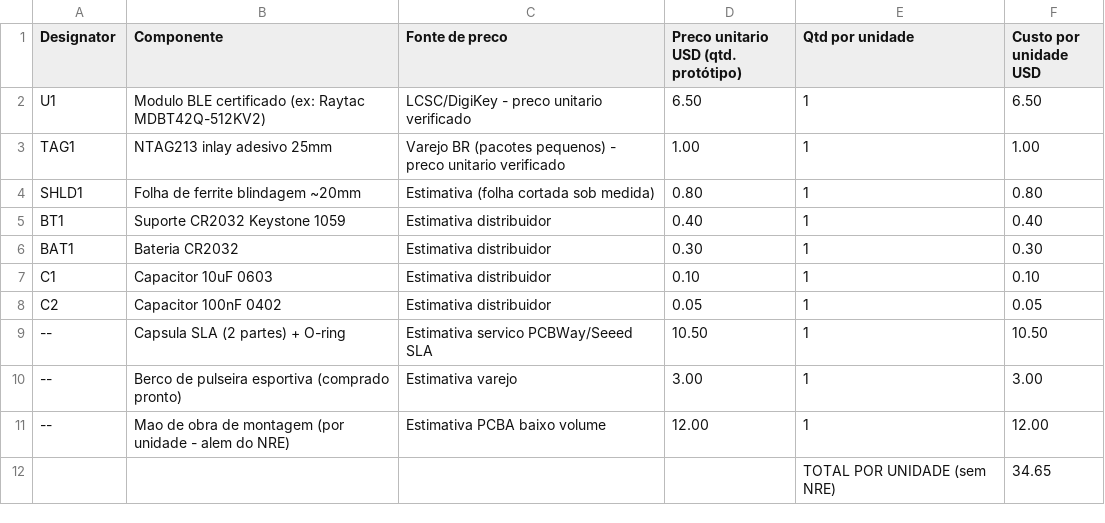
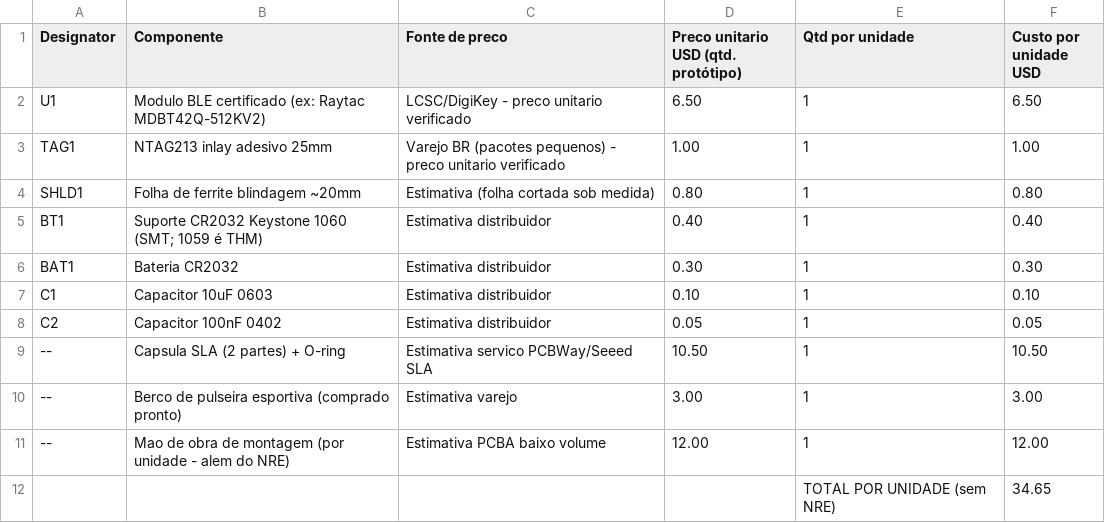
Before and after one commit to forg3/NibasRockBar, a CSV file: BOM_custos_prototipos.csv, drawn as a sheet.

```diff
--- a/BOM_custos_prototipos.csv
+++ b/BOM_custos_prototipos.csv
@@ -4,3 +4,3 @@ TAG1,NTAG213 inlay adesivo 25mm,Varejo BR (pacotes pequenos) - preco unitario ve
 SHLD1,Folha de ferrite blindagem ~20mm,Estimativa (folha cortada sob medida),0.80,1,0.80
-BT1,Suporte CR2032 Keystone 1059,Estimativa distribuidor,0.40,1,0.40
+BT1,Suporte CR2032 Keystone 1060 (SMT; 1059 é THM),Estimativa distribuidor,0.40,1,0.40
 BAT1,Bateria CR2032,Estimativa distribuidor,0.30,1,0.30
```
Also changed, not shown: BOM_discreta_corrigida_nRF52810_QFN32.csv, BOM_smartbadge_v2.csv, 2 other files.
